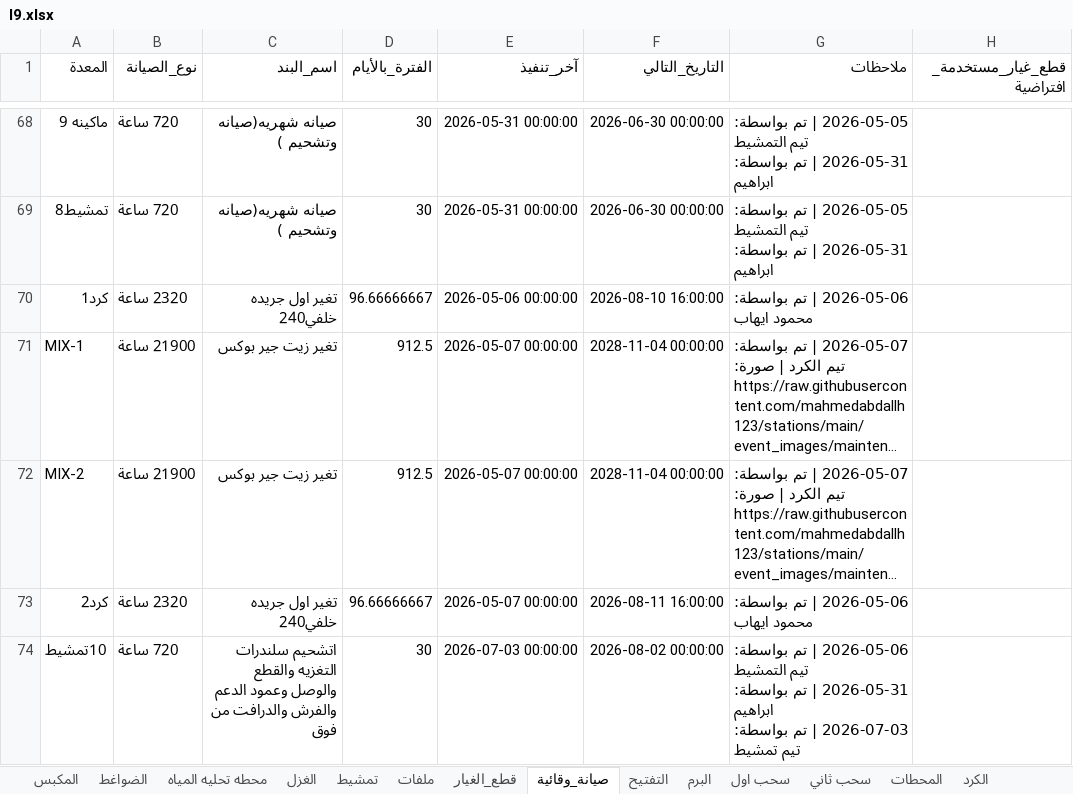
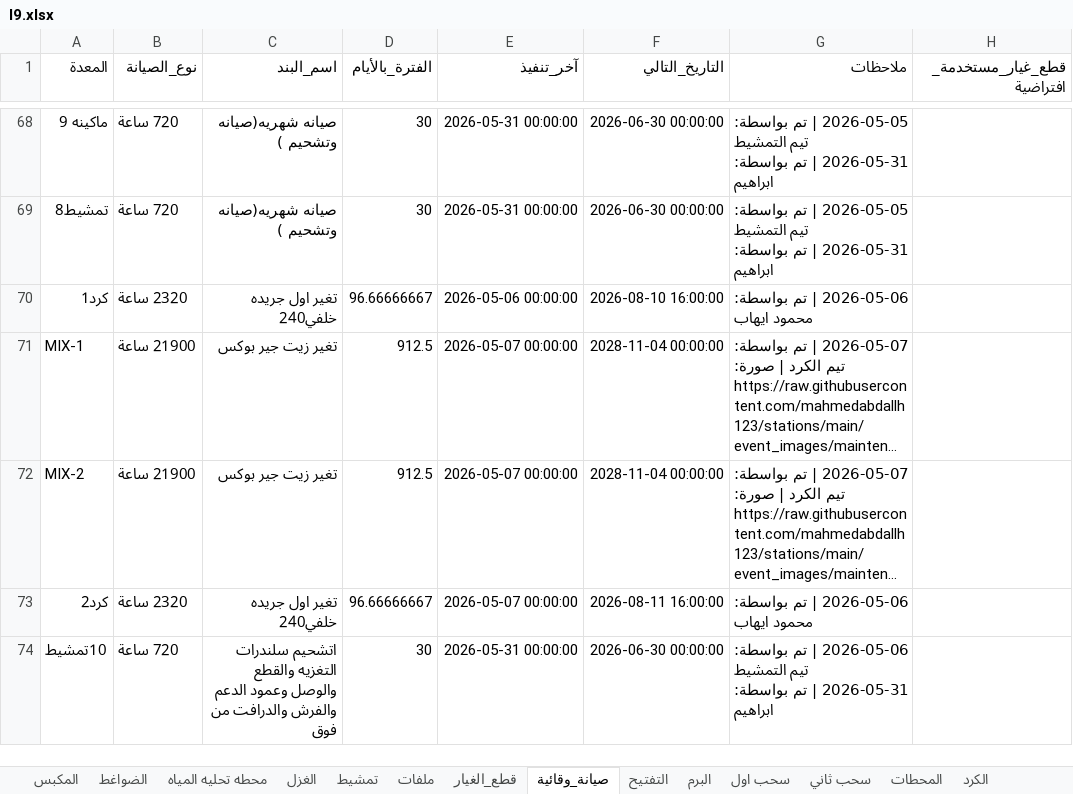
Before and after one commit to mahmedabdallh123/stations, an Excel workbook: l9.xlsx, sheet صيانة_وقائية, drawn as a sheet; only a part is shown, gaps mark what is left out; long unchanged cells end in …; values as stored, in another font and other column widths than the file's, no borders; ↵ is a line break in a cell; the diff covers the shown part only; the diff names each change by its address in the sheet, - before the commit and + after, or states it on an @@ line.

Commit message:
تحديث البيانات - 2026-07-03 09:50:54

```diff
--- a/l9.xlsx (sheet صيانة_وقائية)
+++ b/l9.xlsx (sheet صيانة_وقائية)
-E74 (آخر_تنفيذ): 2026-07-03 00:00:00
+E74 (آخر_تنفيذ): 2026-05-31 00:00:00
-F74 (التاريخ_التالي): 2026-08-02 00:00:00
+F74 (التاريخ_التالي): 2026-06-30 00:00:00
-G74 (ملاحظات): …بواسطة: ابراهيم ↵ 2026-07-03 | تم بواسطة: تيم تمشيط
+G74 (ملاحظات): …بواسطة: ابراهيم
```
Also changed, not shown: 9 edited cells elsewhere in this sheet.
